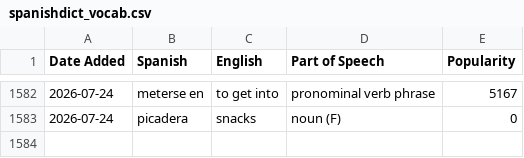
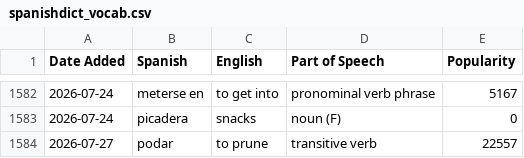
Before and after one commit to jessejeter/spanish-tools, a CSV file: spanishdict_vocab.csv, drawn as a sheet; only a part is shown, gaps mark what is left out; the diff names each change by its address in the sheet, - before the commit and + after, or states it on an @@ line.

```diff
--- a/spanishdict_vocab.csv
+++ b/spanishdict_vocab.csv
+row 1584: 2026-07-27 | podar | to prune | transitive verb | 22557
```
